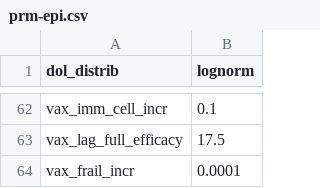
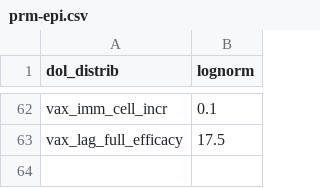
Before and after one commit to davidchampredon/naf, a CSV file: param-model/prm-epi.csv, drawn as a sheet; only a part is shown, gaps mark what is left out.

Commit message:
Vaccine efficacy frailty dependent

```diff
--- a/param-model/prm-epi.csv
+++ b/param-model/prm-epi.csv
@@ -63,2 +63 @@ vax_imm_cell_incr     , 0.1
 vax_lag_full_efficacy , 17.5
-vax_frail_incr        , 0.0001
```
Also changed, not shown: 10 other files.
